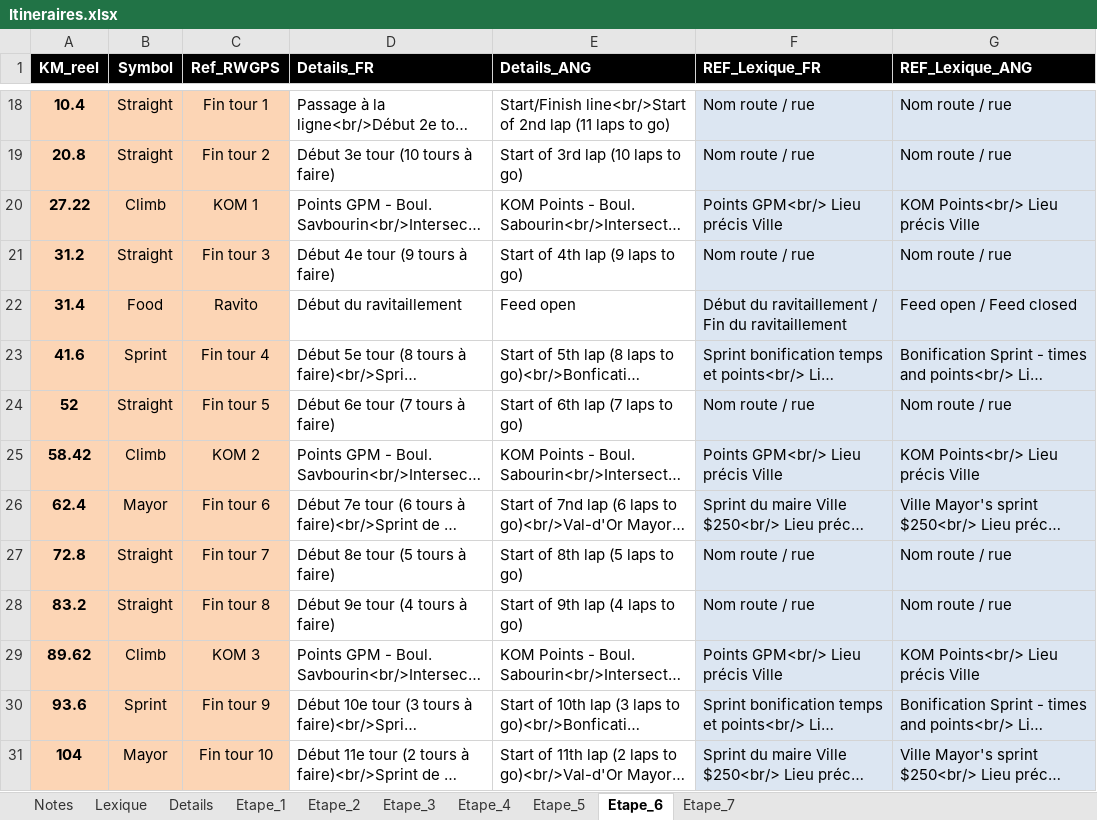
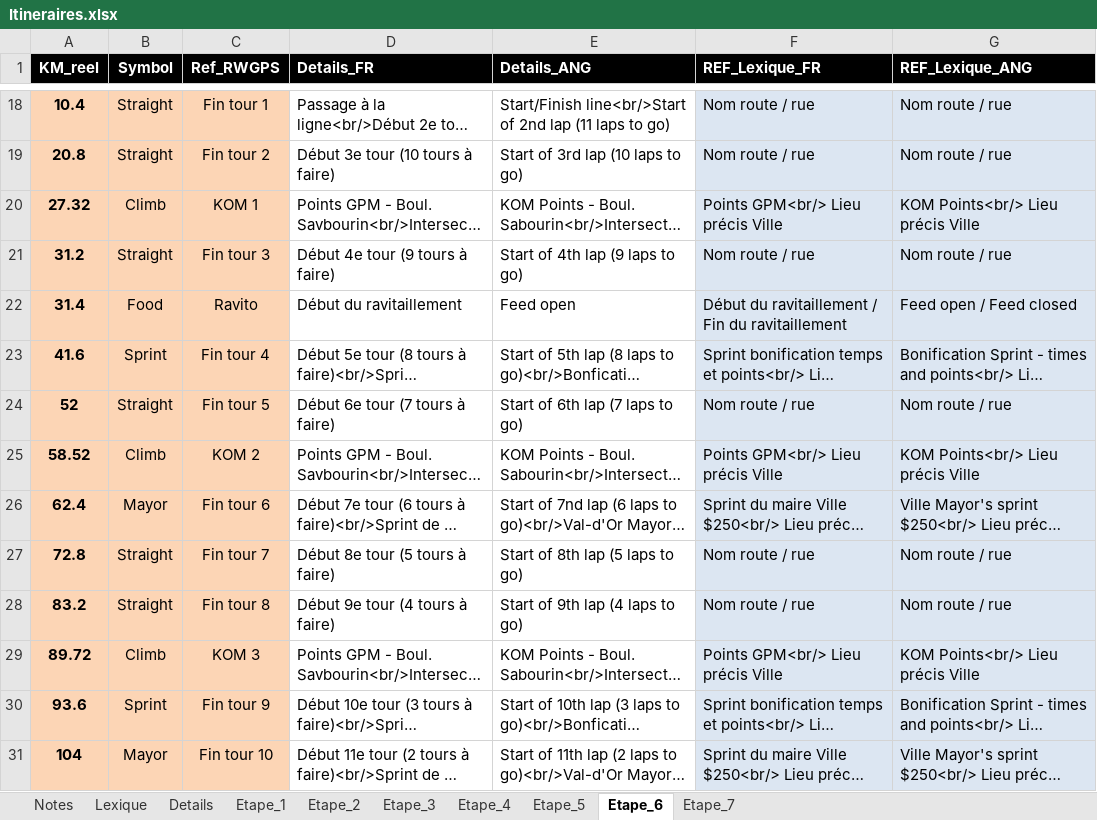
Before and after one commit to TourAbitibi/guide2024, an Excel workbook: excel/Itineraires.xlsx, sheet Etape_6, drawn as a sheet; only a part is shown, gaps mark what is left out; long unchanged cells end in …; values as stored, in another font and other column widths than the file's, no borders; the diff names each change by its address in the sheet, - before the commit and + after, or states it on an @@ line.

```diff
--- a/excel/Itineraires.xlsx (sheet Etape_6)
+++ b/excel/Itineraires.xlsx (sheet Etape_6)
-A20 (KM_reel): 27.22
+A20 (KM_reel): 27.32
-A25 (KM_reel): 58.42
+A25 (KM_reel): 58.52
-A29 (KM_reel): 89.62
+A29 (KM_reel): 89.72
```
Also changed, not shown: sheet Etape_7, 7 other files.
